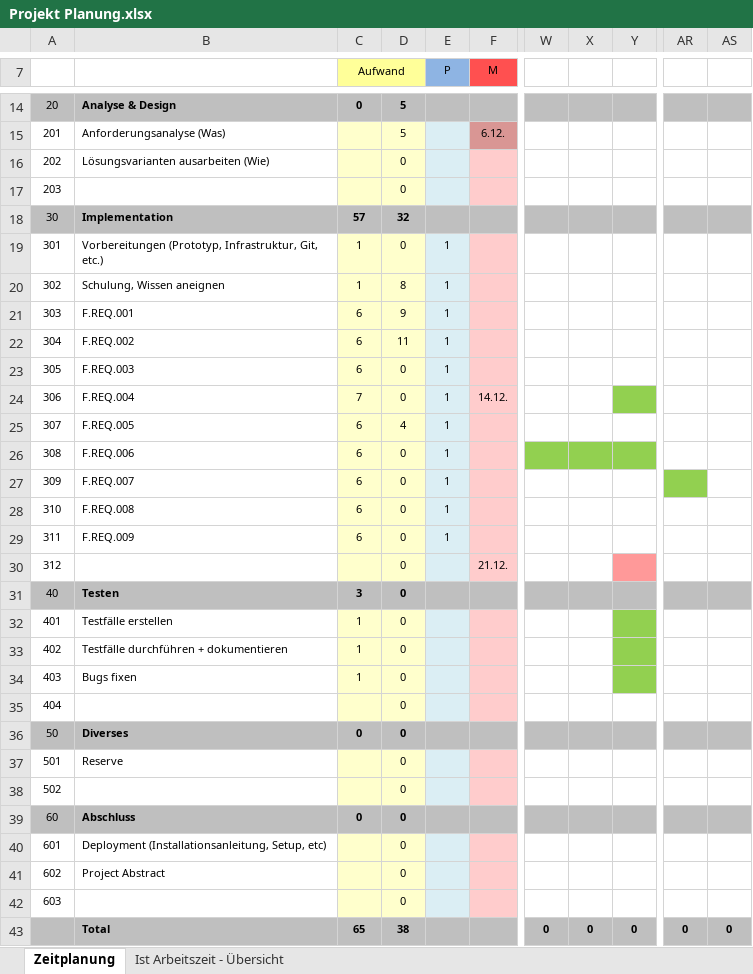
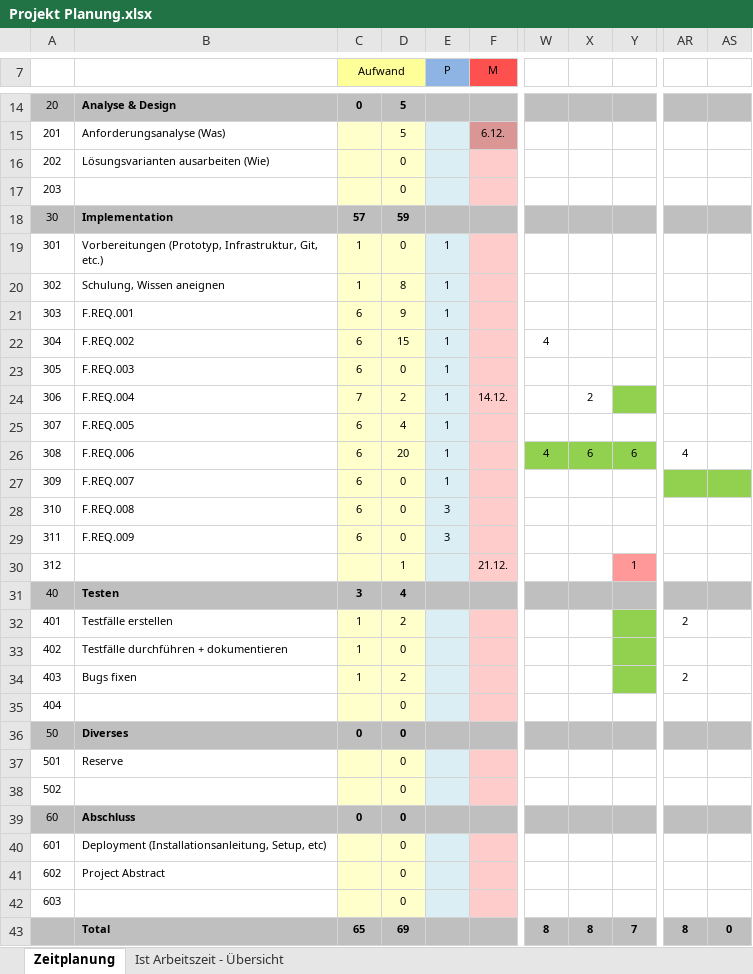
Before and after one commit to danypolgar/Texas-Hold-em-Casual, an Excel workbook: doc/Projekt Planung.xlsx, sheet Zeitplanung, drawn as a sheet; only a part is shown, gaps mark what is left out; values as stored, in another font and other column widths than the file's, no borders; the diff names each change by its address in the sheet, - before the commit and + after, or states it on an @@ line.

```diff
--- a/doc/Projekt Planung.xlsx (sheet Zeitplanung)
+++ b/doc/Projekt Planung.xlsx (sheet Zeitplanung)
-D18: 32
+D18: 59
-D22: 11
+D22: 15
-W22: (empty)
+W22: 4
-D24: 0
+D24: 2
-X24: (empty)
+X24: 2
-D26: 0
+D26: 20
-W26: (empty)
+W26: 4
-X26: (empty)
+X26: 6
-Y26: (empty)
+Y26: 6
-AR26: (empty)
+AR26: 4
-AS27 fill: none
+AS27 fill: #92D050
-E28:E29 (P): 1
+E28:E29 (P): 3
-D30: 0
+D30: 1
-Y30: (empty)
+Y30: 1
-D31: 0
+D31: 4
-D32: 0
+D32: 2
-AR32: (empty)
+AR32: 2
-D34: 0
+D34: 2
-AR34: (empty)
+AR34: 2
-D43: 38
+D43: 69
-W43: 0
+W43: 8
-X43: 0
+X43: 8
-Y43: 0
+Y43: 7
-AR43: 0
+AR43: 8
```
Also changed, not shown: sheet Ist Arbeitszeit - Übersicht, charts or pictures, 20 other files.
